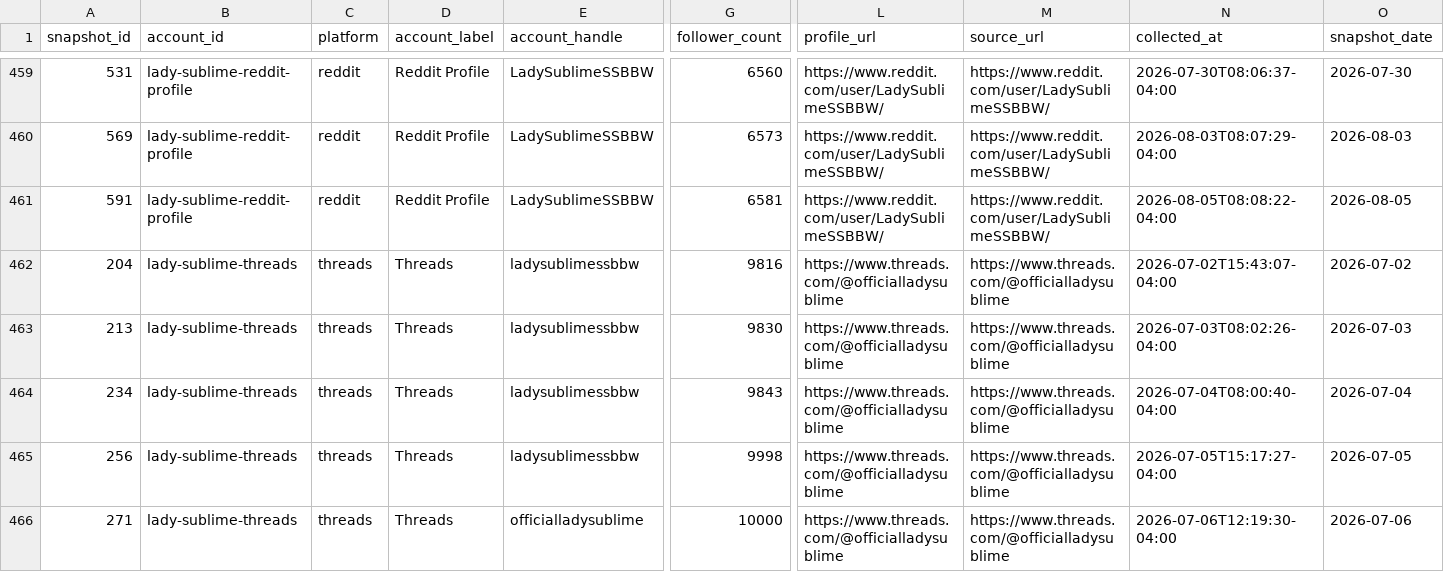
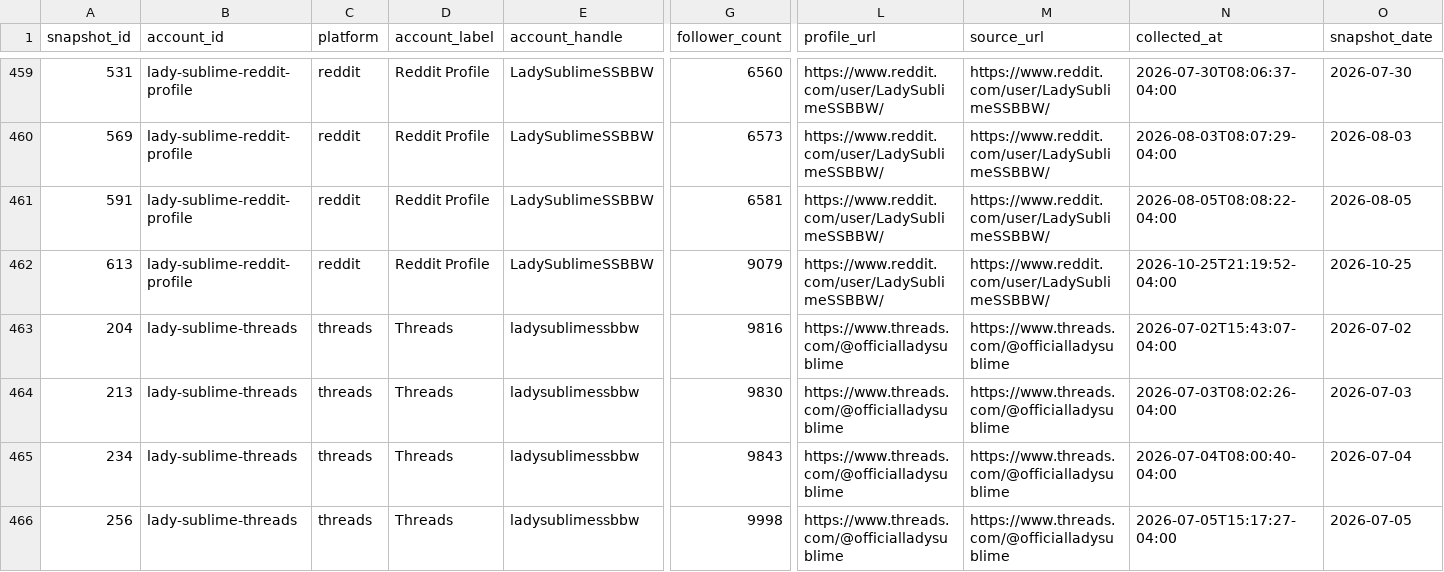
Before and after one commit to Trippaeon3/sublime-social-tracker-site, a CSV file: dashboard/data/daily_history.csv, drawn as a sheet; only a part is shown, gaps mark what is left out; the shorter side is filled out with more unchanged rows; rows hold the shown columns only; the diff names each change by its address in the sheet, - before the commit and + after, or states it on an @@ line.

Commit message:
Refresh social dashboard snapshot

```diff
--- a/dashboard/data/daily_history.csv
+++ b/dashboard/data/daily_history.csv
+row 462: 613 | lady-sublime-reddit-profile | reddit | Reddit Profile | LadySublimeSSBBW | 9079 | https://www.reddit.com/user/LadySublimeSSBBW/ | https://www.reddit.com/user/LadySublimeSSBBW/ | 2026-10-25T21:19:52-04:00 | 2026-10-25
```
Also changed, not shown: dashboard/data/agent_source_status.csv, dashboard/data/daily_source_health.csv, 6 other files.
